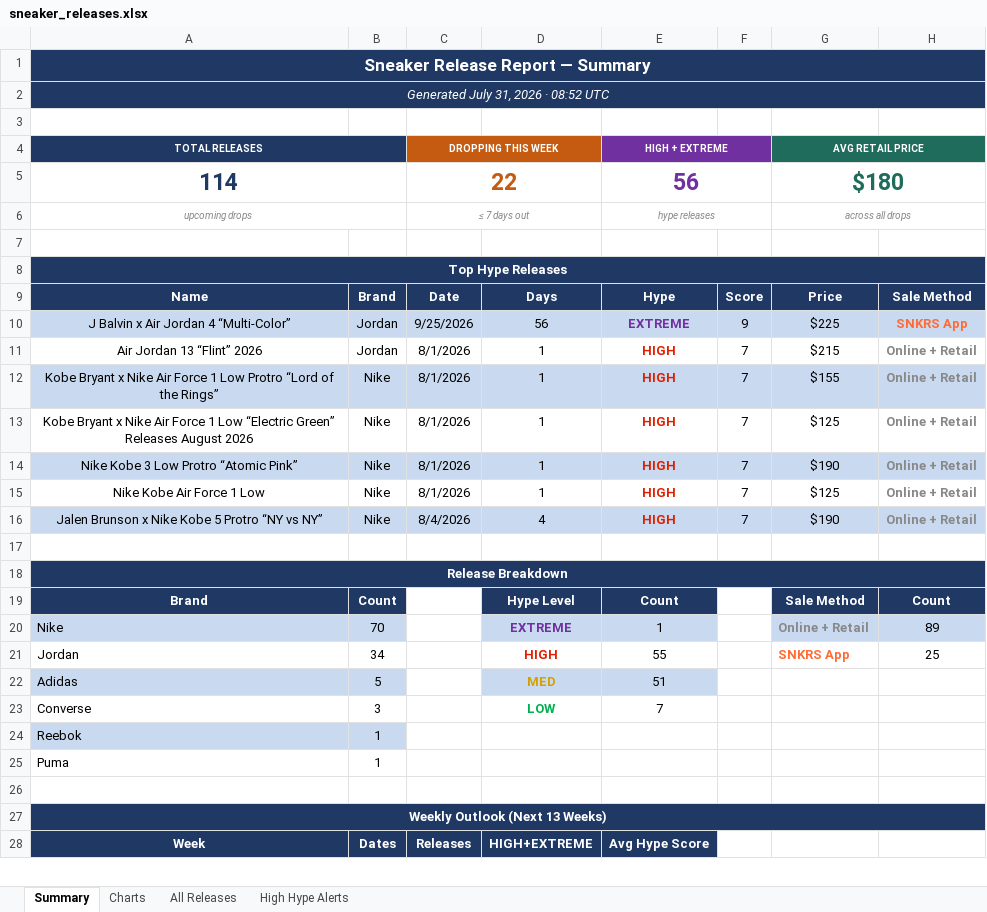
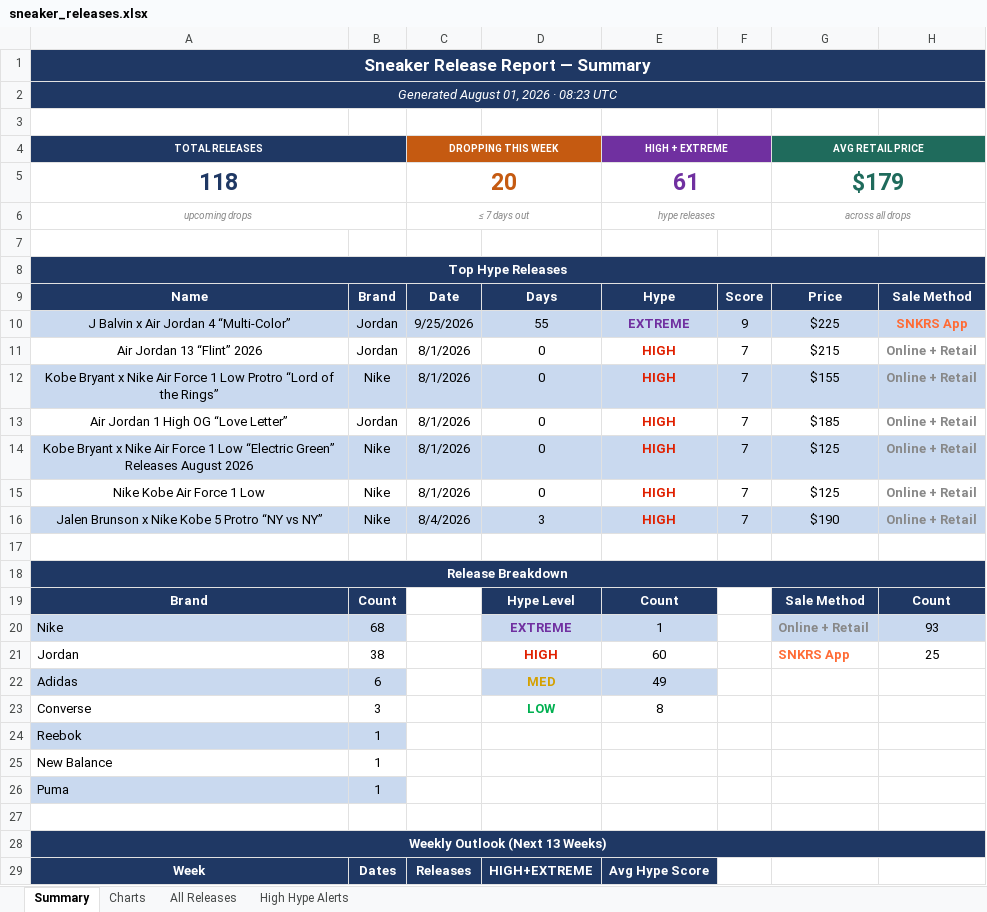
Before and after one commit to lordnader2002-sudo/Shoe-Tracker-v2, an Excel workbook: docs/data/sneaker_releases.xlsx, sheet Summary, drawn as a sheet; only a part is shown; values as stored, in another font and other column widths than the file's, no borders; removed rows and columns are numbered as before the commit, all else as after; the diff covers the shown part only; the diff names each change by its address in the sheet, - before the commit and + after, or states it on an @@ line.

```diff
--- a/docs/data/sneaker_releases.xlsx (sheet Summary)
+++ b/docs/data/sneaker_releases.xlsx (sheet Summary)
-A2 (TOTAL RELEASES): Generated July 31, 2026 · 08:52 UTC
+A2 (TOTAL RELEASES): Generated August 01, 2026 · 08:23 UTC
-row 5: 114 |  | 22 |  | 56 |  | $180
+row 5: 118 |  | 20 |  | 61 |  | $179
-D10: 56
+D10: 55
-D11:D12: 1
+D11:D12: 0
+row 13: Air Jordan 1 High OG “Love Letter” | Jordan | 8/1/2026 | 0 | HIGH | 7 | $185 | Online + Retail
-A14:H14 fill: none
+A14:H14 fill: #C9D9EF
-D14: 1
+D14: 0
-row 14: Nike Kobe 3 Low Protro “Atomic Pink” | Nike | 8/1/2026 | 1 | HIGH | 7 | $190 | Online + Retail
-D15: 1
+D15: 0
-D16: 4
+D16: 3
-B20: 70
+B20: 68
-H20: 89
+H20: 93
-B21: 34
+B21: 38
-E21 (HIGH + EXTREME): 55
+E21 (HIGH + EXTREME): 60
-B22: 5
+B22: 6
-E22 (HIGH + EXTREME): 51
+E22 (HIGH + EXTREME): 49
-E23 (HIGH + EXTREME): 7
+E23 (HIGH + EXTREME): 8
+row 25: New Balance | 1
-A26:B26 fill: none
+A26:B26 fill: #C9D9EF
```
Also changed, not shown: 39 edited cells elsewhere in this sheet, sheet All Releases, sheet High Hype Alerts, sheet Charts, charts or pictures, reports/sneaker_releases.xlsx, 1 other file.
